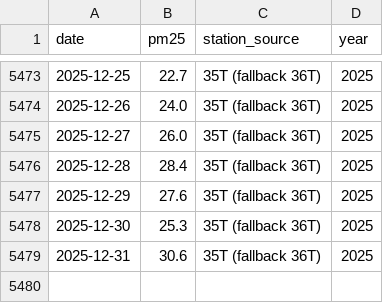
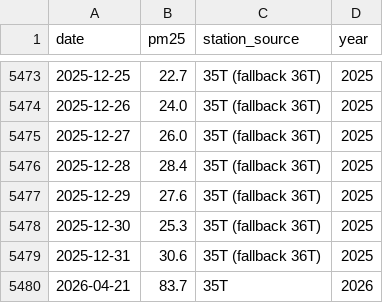
Before and after one commit to gossbu666/MLOPS_CAAS, a CSV file: 03_Data/processed/pm25_consolidated.csv, drawn as a sheet; only a part is shown, gaps mark what is left out; the diff names each change by its address in the sheet, - before the commit and + after, or states it on an @@ line.

Commit message:
fix(ingest): air4thai endpoint + station case + CSV schema
Daily PM2.5 fetch was stuck at 2025-12-31. Two bugs:

1. Station IDs must be lowercase. The getNewAQI_JSON.php feed exposes
   stationID as "35t"/"36t"; matching against "35T" silently skipped
   every Chiang Mai station.
2. The sdate/edate/type=daily query-param form returns empty bodies
   as of 2026-04. Switched to the no-params snapshot endpoint and
   filter by station_id in memory.

Also align append_to_csv with the historical 4-column schema
(date, pm25, station_source, year) so the CSV stays stable across
runs and produces a clean per-day diff.

Smoke test: fresh reading 2026-04-21 → 83.7 µg/m³ (ALERT) appended.

```diff
--- a/03_Data/processed/pm25_consolidated.csv
+++ b/03_Data/processed/pm25_consolidated.csv
+row 5480: 2026-04-21 | 83.7 | 35T | 2026
```
Also changed, not shown: 1 other file.
